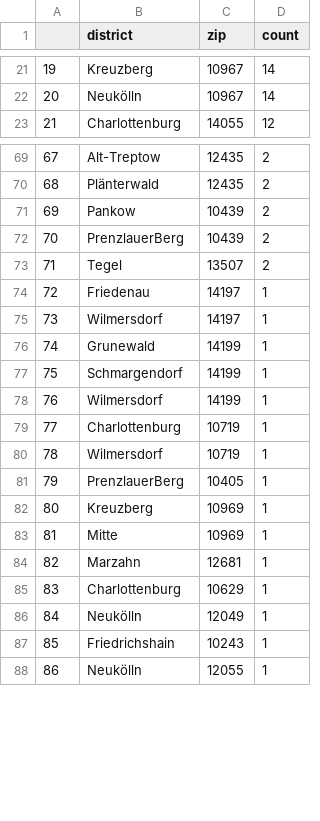
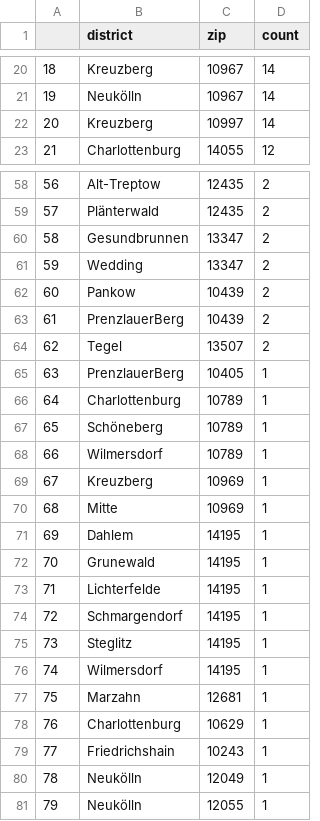
Before and after one commit to demodiff/berlin, a CSV file: data/stats-zips.csv, drawn as a sheet; only a part is shown, gaps mark what is left out; removed rows and columns are numbered as before the commit, all else as after; the diff covers the shown part only; the diff names each change by its address in the sheet, - before the commit and + after, or states it on an @@ line.

```diff
--- a/data/stats-zips.csv
+++ b/data/stats-zips.csv
@@ column A renumbered from row 12 down @@
+row 22: 20 | Kreuzberg | 10997 | 14
+row 60: 58 | Gesundbrunnen | 13347 | 2
+row 61: 59 | Wedding | 13347 | 2
-row 74: 72 | Friedenau | 14197 | 1
-row 75: 73 | Wilmersdorf | 14197 | 1
-row 76: 74 | Grunewald | 14199 | 1
-row 77: 75 | Schmargendorf | 14199 | 1
-row 78: 76 | Wilmersdorf | 14199 | 1
-row 79: 77 | Charlottenburg | 10719 | 1
-row 80: 78 | Wilmersdorf | 10719 | 1
+row 66: 64 | Charlottenburg | 10789 | 1
+row 67: 65 | Schöneberg | 10789 | 1
+row 68: 66 | Wilmersdorf | 10789 | 1
+row 71: 69 | Dahlem | 14195 | 1
+row 72: 70 | Grunewald | 14195 | 1
+row 73: 71 | Lichterfelde | 14195 | 1
+row 74: 72 | Schmargendorf | 14195 | 1
+row 75: 73 | Steglitz | 14195 | 1
+row 76: 74 | Wilmersdorf | 14195 | 1
@@ row 87 moved to row 79: 77 @@
```
Also changed, not shown: 6 added rows, 18 removed rows and 5 edited cells elsewhere in this file, 1 other file.
